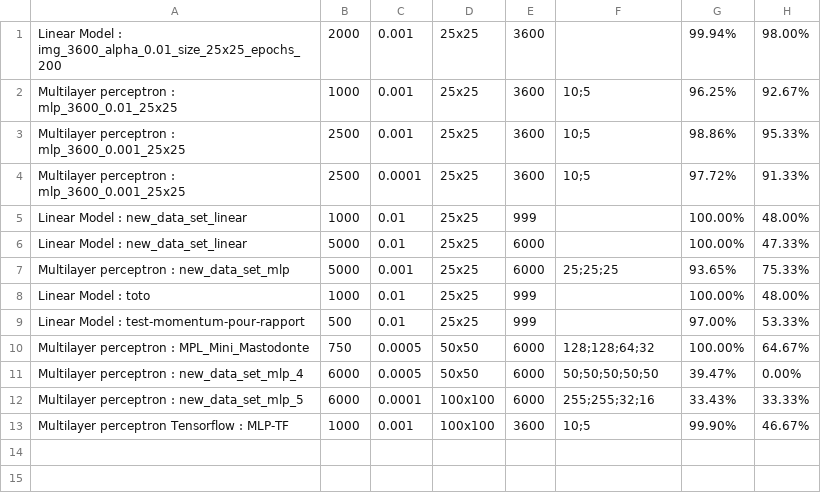
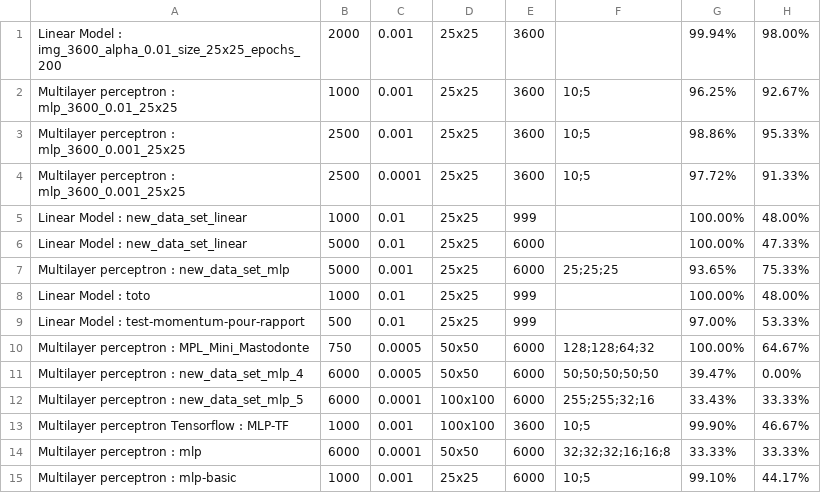
Before and after one commit to Uranium2/ProjetAnnuel3IABD, a CSV file: web/static/prediction.csv, drawn as a sheet.

```diff
--- a/web/static/prediction.csv
+++ b/web/static/prediction.csv
@@ -13 +13,3 @@ Multilayer perceptron : new_data_set_mlp_5,6000,0.0001,100x100,6000,255;255;32;1
 Multilayer perceptron Tensorflow : MLP-TF,1000,0.001,100x100,3600,10;5,99.90%,46.67%
+Multilayer perceptron : mlp,6000,0.0001,50x50,6000,32;32;32;16;16;8,33.33%,33.33%
+Multilayer perceptron : mlp-basic,1000,0.001,25x25,6000,10;5,99.10%,44.17%
```
Also changed, not shown: 1 other file.
